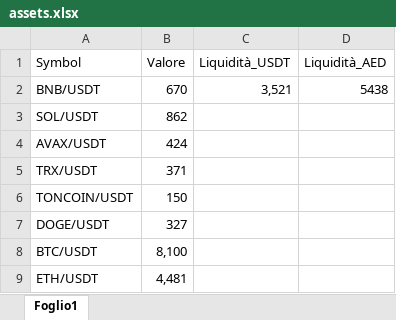
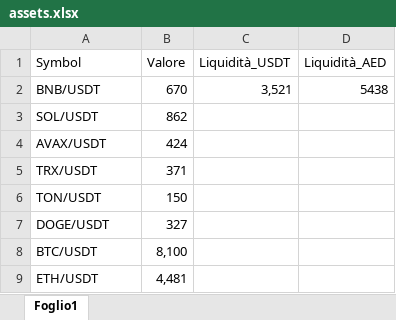
Before and after one commit to imp2311/crypto-dashboard-koyeb, an Excel workbook: assets.xlsx, sheet Foglio1, drawn as a sheet; values as stored, in another font and other column widths than the file's, no borders; the diff names each change by its address in the sheet, - before the commit and + after, or states it on an @@ line.

Commit message:
Add files via upload

```diff
--- a/assets.xlsx (sheet Foglio1)
+++ b/assets.xlsx (sheet Foglio1)
-A6 (Symbol): TONCOIN/USDT
+A6 (Symbol): TON/USDT
```
